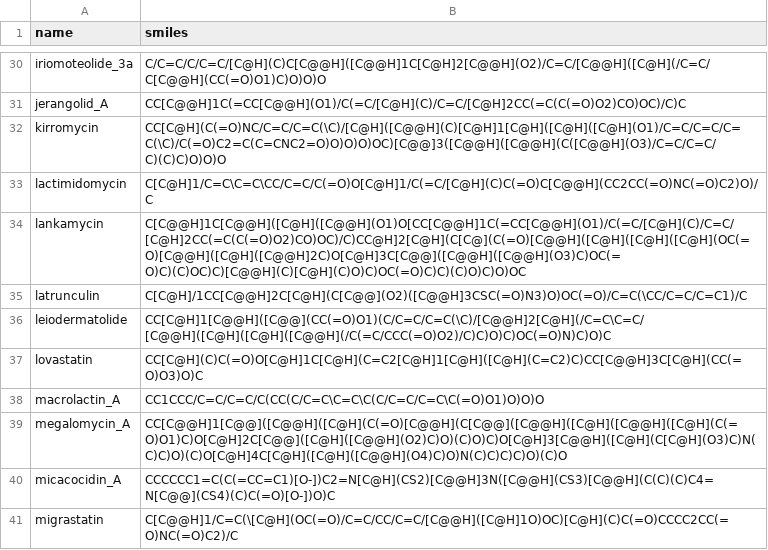
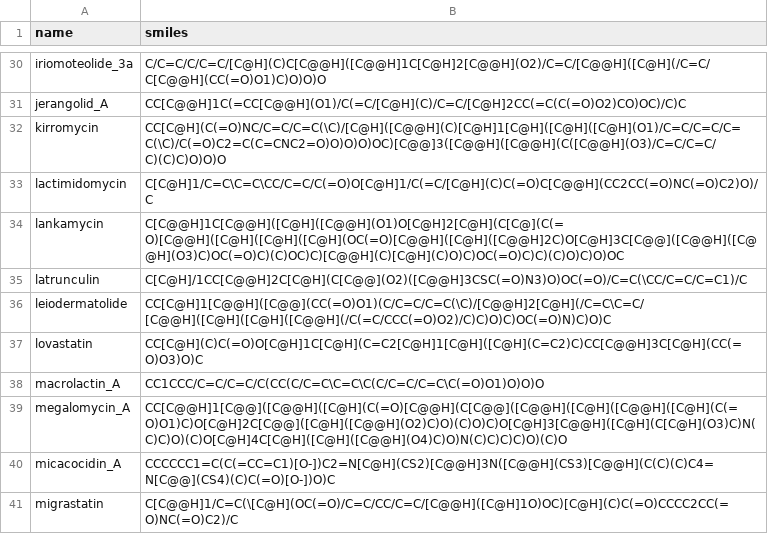
Before and after one commit to moltools/RetroMol, a CSV file: data/demo_data.csv, drawn as a sheet; only a part is shown, gaps mark what is left out.

Commit message:
UPD: corrected previously introduced error in demo smiles and explicitly closing log files during multiprocessing

```diff
--- a/data/demo_data.csv
+++ b/data/demo_data.csv
@@ -33,3 +33,3 @@ kirromycin,CC[C@H](C(=O)NC/C=C/C=C(\C)/[C@H]([C@@H](C)[C@H]1[C@H]([C@H]([C@H](O1
 lactimidomycin,C[C@H]1/C=C\C=C\CC/C=C/C(=O)O[C@H]1/C(=C/[C@H](C)C(=O)C[C@@H](CC2CC(=O)NC(=O)C2)O)/C
-lankamycin,C[C@@H]1C[C@@H]([C@H]([C@@H](O1)O[CC[C@@H]1C(=CC[C@@H](O1)/C(=C/[C@H](C)/C=C/[C@H]2CC(=C(C(=O)O2)CO)OC)/C)CC@H]2[C@H](C[C@](C(=O)[C@@H]([C@H]([C@H]([C@H](OC(=O)[C@@H]([C@H]([C@@H]2C)O[C@H]3C[C@@]([C@@H]([C@@H](O3)C)OC(=O)C)(C)OC)C)[C@@H](C)[C@H](C)O)C)OC(=O)C)C)(C)O)C)O)OC
+lankamycin,C[C@@H]1C[C@@H]([C@H]([C@@H](O1)O[C@H]2[C@H](C[C@](C(=O)[C@@H]([C@H]([C@H]([C@H](OC(=O)[C@@H]([C@H]([C@@H]2C)O[C@H]3C[C@@]([C@@H]([C@@H](O3)C)OC(=O)C)(C)OC)C)[C@@H](C)[C@H](C)O)C)OC(=O)C)C)(C)O)C)O)OC
 latrunculin,C[C@H]/1CC[C@@H]2C[C@H](C[C@@](O2)([C@@H]3CSC(=O)N3)O)OC(=O)/C=C(\CC/C=C/C=C1)/C
```
Also changed, not shown: 2 other files.
